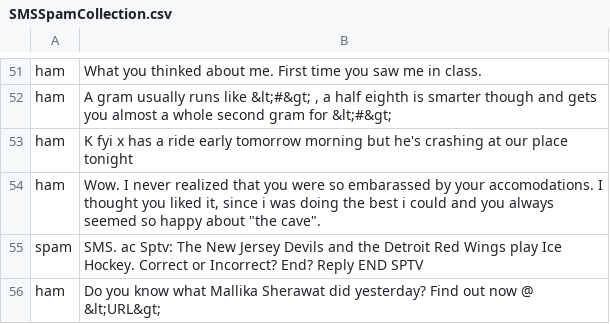
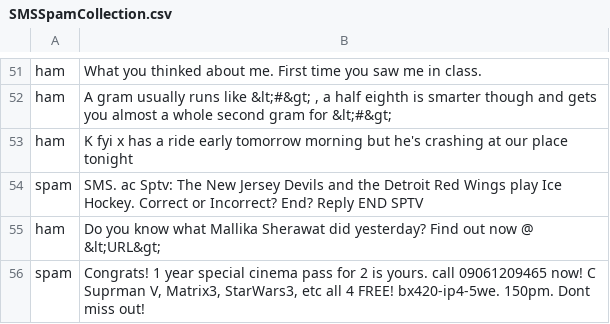
Before and after one commit to saberfazliahmadi/spam-detection-tfidf, a CSV file: data/SMSSpamCollection.csv, drawn as a sheet; only a part is shown, gaps mark what is left out; the shorter side is filled out with more unchanged rows.

Commit message:
Update SMSSpamCollection.csv

```diff
--- a/data/SMSSpamCollection.csv
+++ b/data/SMSSpamCollection.csv
@@ -53,3 +53,2 @@ ham	A gram usually runs like  &lt;#&gt; , a half eighth is smarter though and ge
 ham	K fyi x has a ride early tomorrow morning but he's crashing at our place tonight
-ham	Wow. I never realized that you were so embarassed by your accomodations. I thought you liked it, since i was doing the best i could and you always seemed so happy about "the cave".
 spam	SMS. ac Sptv: The New Jersey Devils and the Detroit Red Wings play Ice Hockey. Correct or Incorrect? End? Reply END SPTV
```
